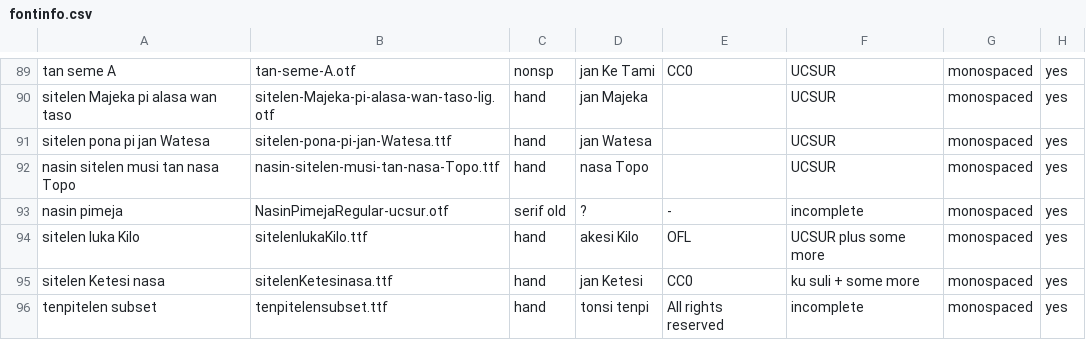
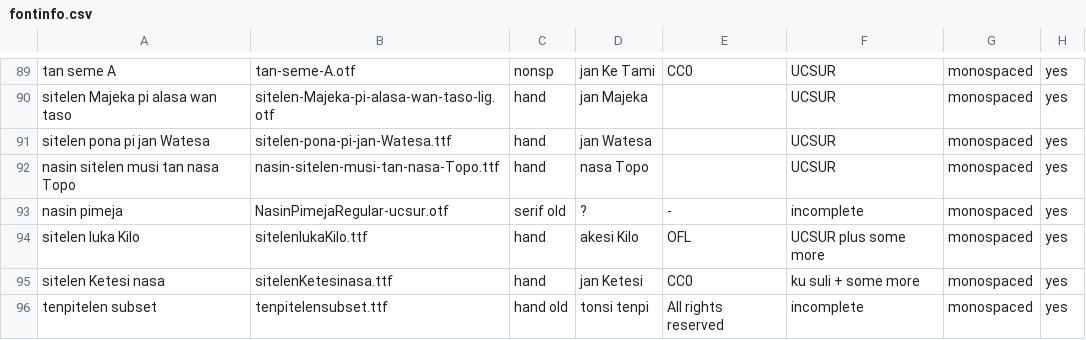
Before and after one commit to RetSamys/toki-pona-glyphs, a CSV file: sona/fontinfo.csv, drawn as a sheet; only a part is shown, gaps mark what is left out; the diff names each change by its address in the sheet, - before the commit and + after, or states it on an @@ line.

Commit message:
Update fontinfo.csv

```diff
--- a/sona/fontinfo.csv
+++ b/sona/fontinfo.csv
-C96: hand
+C96: hand old
```
